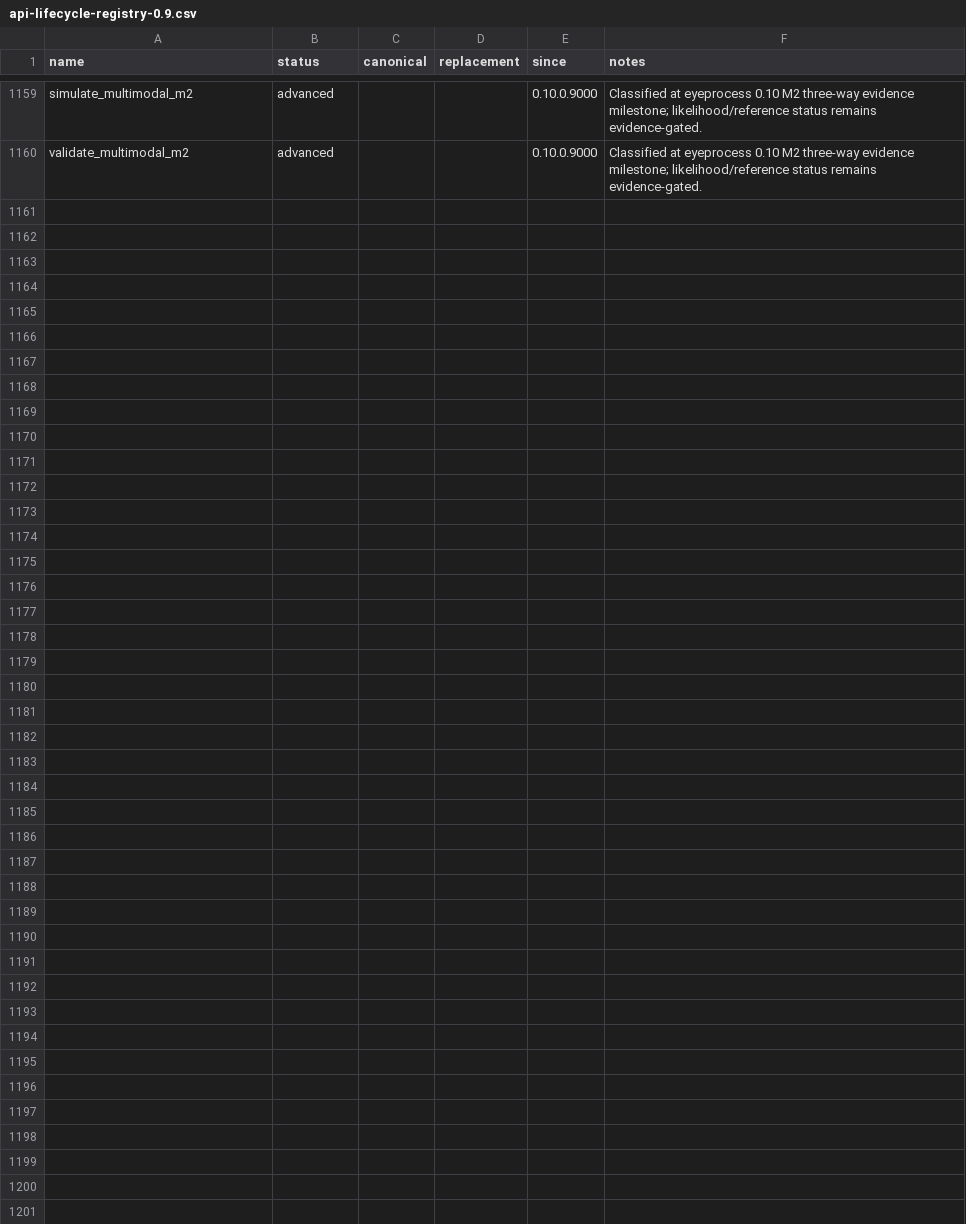
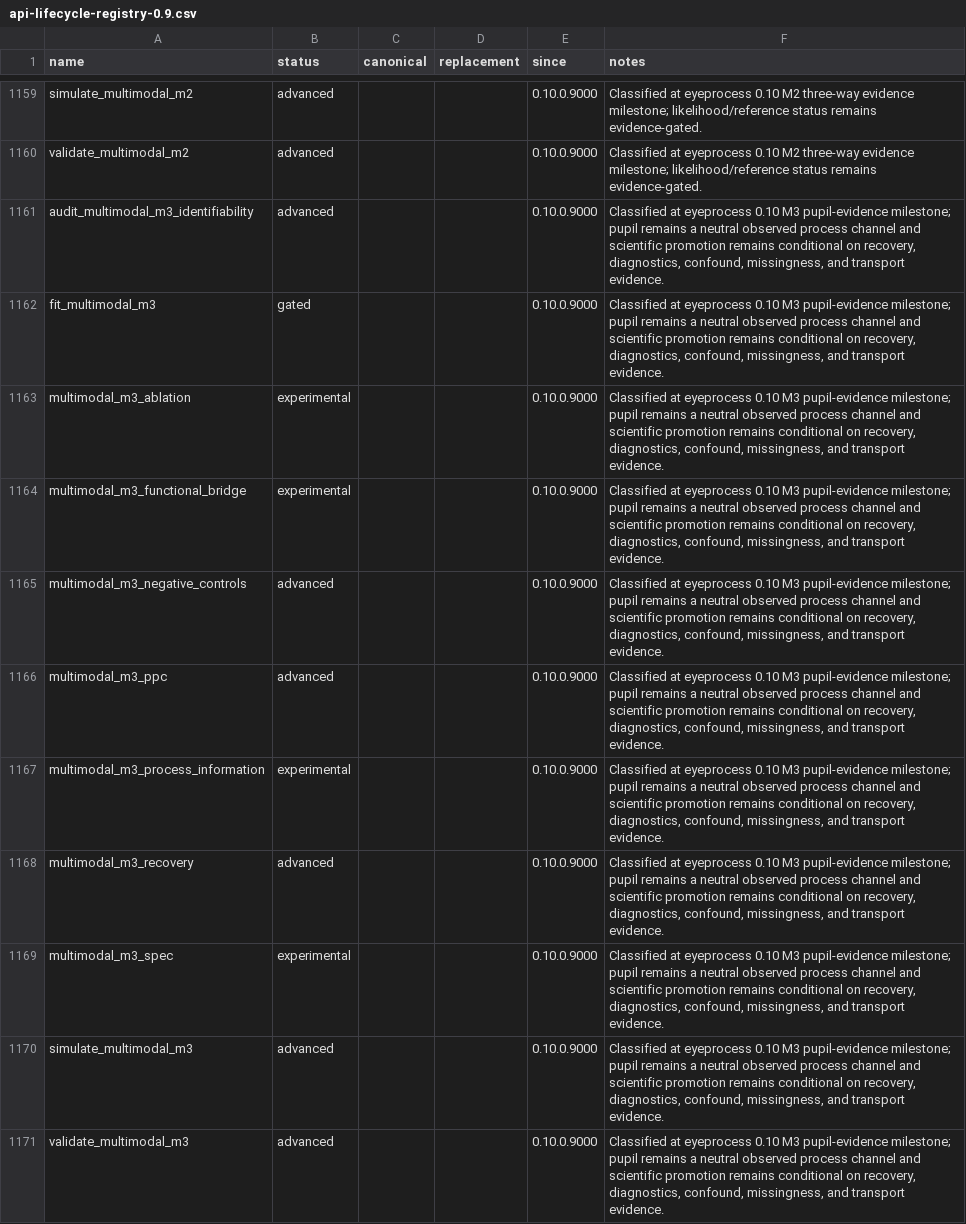
Before and after one commit to stefanosbalaskas/eyeprocess, a CSV file: inst/extdata/api-lifecycle-registry-0.9.csv, drawn as a sheet; only a part is shown, gaps mark what is left out; the diff names each change by its address in the sheet, - before the commit and + after, or states it on an @@ line.

Commit message:
Complete M3 pupil evidence framework

```diff
--- a/inst/extdata/api-lifecycle-registry-0.9.csv
+++ b/inst/extdata/api-lifecycle-registry-0.9.csv
+row 1161: audit_multimodal_m3_identifiability | advanced |  |  | 0.10.0.9000 | Classified at eyeprocess 0.10 M3 pupil-evidence milestone; pupil remains a neutral observed process channel and scientific promotion remains conditional on recovery, diagnostics, confound, missingness, and transport evidence.
+row 1162: fit_multimodal_m3 | gated |  |  | 0.10.0.9000 | Classified at eyeprocess 0.10 M3 pupil-evidence milestone; pupil remains a neutral observed process channel and scientific promotion remains conditional on recovery, diagnostics, confound, missingness, and transport evidence.
+row 1163: multimodal_m3_ablation | experimental |  |  | 0.10.0.9000 | Classified at eyeprocess 0.10 M3 pupil-evidence milestone; pupil remains a neutral observed process channel and scientific promotion remains conditional on recovery, diagnostics, confound, missingness, and transport evidence.
+row 1164: multimodal_m3_functional_bridge | experimental |  |  | 0.10.0.9000 | Classified at eyeprocess 0.10 M3 pupil-evidence milestone; pupil remains a neutral observed process channel and scientific promotion remains conditional on recovery, diagnostics, confound, missingness, and transport evidence.
+row 1165: multimodal_m3_negative_controls | advanced |  |  | 0.10.0.9000 | Classified at eyeprocess 0.10 M3 pupil-evidence milestone; pupil remains a neutral observed process channel and scientific promotion remains conditional on recovery, diagnostics, confound, missingness, and transport evidence.
+row 1166: multimodal_m3_ppc | advanced |  |  | 0.10.0.9000 | Classified at eyeprocess 0.10 M3 pupil-evidence milestone; pupil remains a neutral observed process channel and scientific promotion remains conditional on recovery, diagnostics, confound, missingness, and transport evidence.
+row 1167: multimodal_m3_process_information | experimental |  |  | 0.10.0.9000 | Classified at eyeprocess 0.10 M3 pupil-evidence milestone; pupil remains a neutral observed process channel and scientific promotion remains conditional on recovery, diagnostics, confound, missingness, and transport evidence.
+row 1168: multimodal_m3_recovery | advanced |  |  | 0.10.0.9000 | Classified at eyeprocess 0.10 M3 pupil-evidence milestone; pupil remains a neutral observed process channel and scientific promotion remains conditional on recovery, diagnostics, confound, missingness, and transport evidence.
+row 1169: multimodal_m3_spec | experimental |  |  | 0.10.0.9000 | Classified at eyeprocess 0.10 M3 pupil-evidence milestone; pupil remains a neutral observed process channel and scientific promotion remains conditional on recovery, diagnostics, confound, missingness, and transport evidence.
+row 1170: simulate_multimodal_m3 | advanced |  |  | 0.10.0.9000 | Classified at eyeprocess 0.10 M3 pupil-evidence milestone; pupil remains a neutral observed process channel and scientific promotion remains conditional on recovery, diagnostics, confound, missingness, and transport evidence.
+row 1171: validate_multimodal_m3 | advanced |  |  | 0.10.0.9000 | Classified at eyeprocess 0.10 M3 pupil-evidence milestone; pupil remains a neutral observed process channel and scientific promotion remains conditional on recovery, diagnostics, confound, missingness, and transport evidence.
```
Also changed, not shown: inst/extdata/api-lifecycle-module-policy-0.9.csv, 45 other files.
